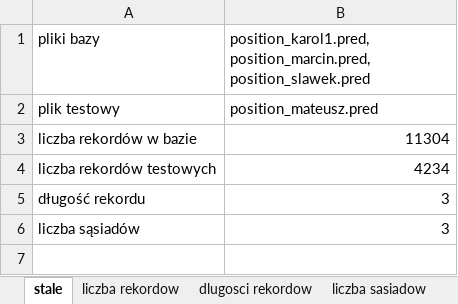
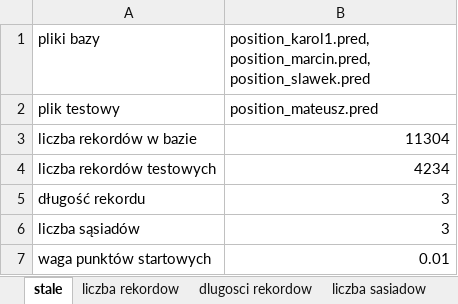
Before and after one commit to SirWojtek/ClientServerRepo, an Excel workbook: pred_logs/results.xlsx, sheet stale, drawn as a sheet; values as stored, in another font and other column widths than the file's, no borders; the diff names each change by its address in the sheet, - before the commit and + after, or states it on an @@ line.

```diff
--- a/pred_logs/results.xlsx (sheet stale)
+++ b/pred_logs/results.xlsx (sheet stale)
+row 7: waga punktów startowych | 0.01
```
Also changed, not shown: sheet dlugosci rekordow, sheet liczba sasiadow, sheet funkcja odleglosci, sheet czas wykonywania, charts or pictures.
